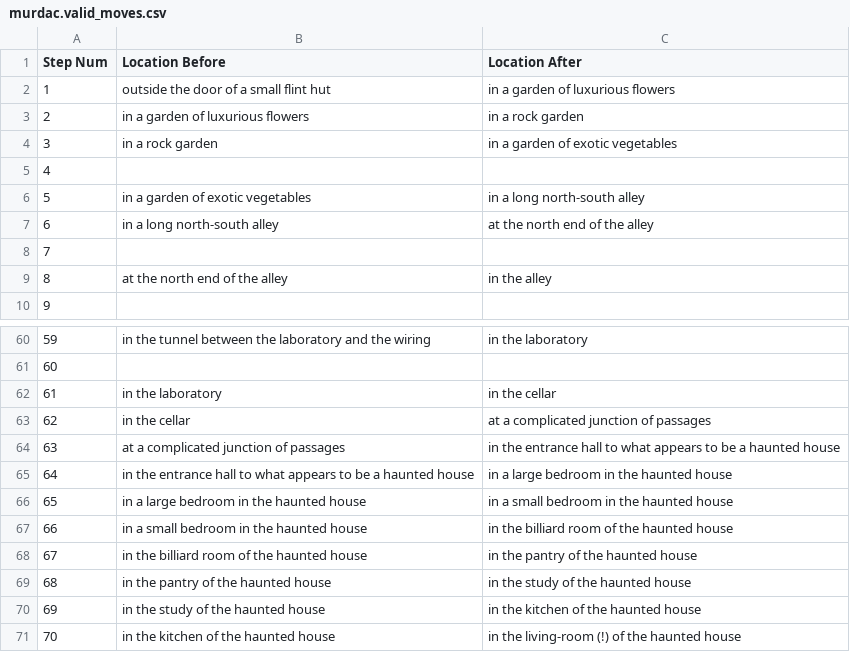
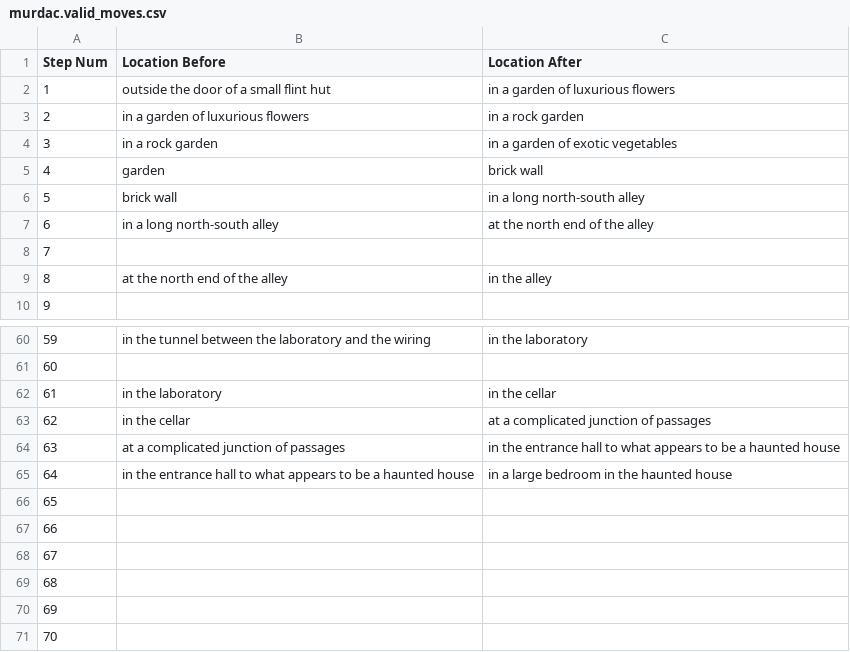
Before and after one commit to Oaklight/mango, a CSV file: data/maps/murdac/murdac.valid_moves.csv, drawn as a sheet; only a part is shown, gaps mark what is left out.

Commit message:
Update murdac.valid_moves.csv

```diff
--- a/data/maps/murdac/murdac.valid_moves.csv
+++ b/data/maps/murdac/murdac.valid_moves.csv
@@ -4,4 +4,4 @@ Step Num,Location Before,Location After
 3,in a rock garden,in a garden of exotic vegetables
-4,,
-5,in a garden of exotic vegetables,in a long north-south alley
+4,garden,brick wall
+5,brick wall,in a long north-south alley
 6,in a long north-south alley,at the north end of the alley
@@ -65,7 +65,7 @@ Step Num,Location Before,Location After
 64,in the entrance hall to what appears to be a haunted house,in a large bedroom in the haunted house
-65,in a large bedroom in the haunted house,in a small bedroom in the haunted house
-66,in a small bedroom in the haunted house,in the billiard room of the haunted house
-67,in the billiard room of the haunted house,in the pantry of the haunted house
-68,in the pantry of the haunted house,in the study of the haunted house
-69,in the study of the haunted house,in the kitchen of the haunted house
-70,in the kitchen of the haunted house,in the living-room (!) of the haunted house
+65,,
+66,,
+67,,
+68,,
+69,,
+70,,
```
